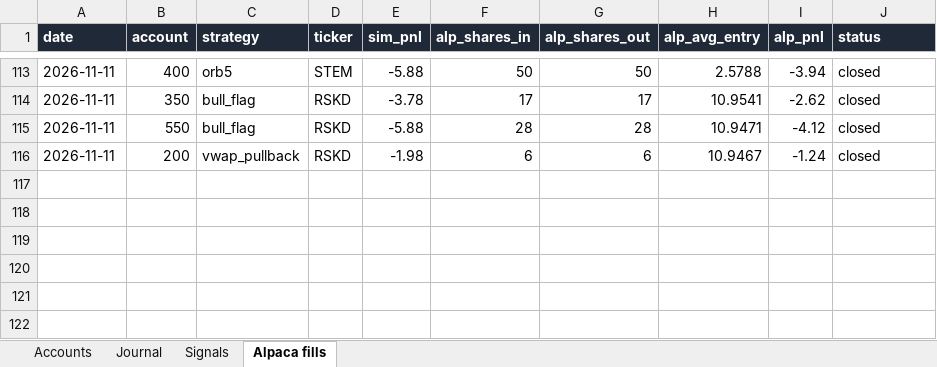
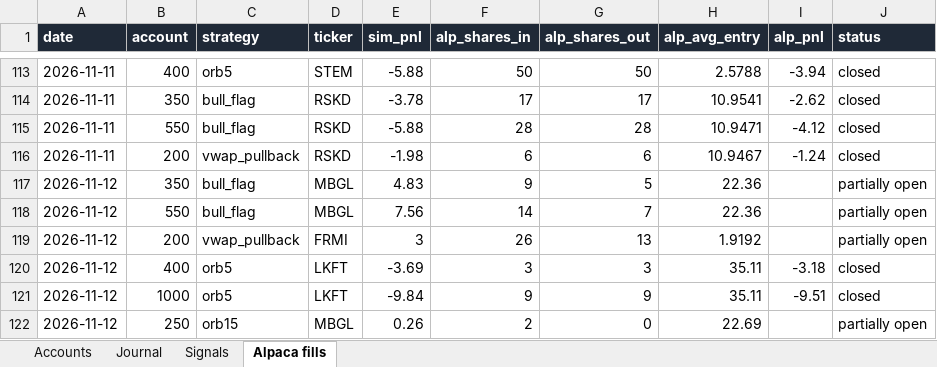
Before and after one commit to newurbaninfluence-lgtm/paper-trading-bot, an Excel workbook: reports/Paper Bot Live.xlsx, sheet Alpaca fills, drawn as a sheet; only a part is shown, gaps mark what is left out; values as stored, in another font and other column widths than the file's, no borders; the diff names each change by its address in the sheet, - before the commit and + after, or states it on an @@ line.

```diff
--- a/reports/Paper Bot Live.xlsx (sheet Alpaca fills)
+++ b/reports/Paper Bot Live.xlsx (sheet Alpaca fills)
+row 117: 2026-11-12 | 350 | bull_flag | MBGL | 4.83 | 9 | 5 | 22.36 |  | partially open
+row 118: 2026-11-12 | 550 | bull_flag | MBGL | 7.56 | 14 | 7 | 22.36 |  | partially open
+row 119: 2026-11-12 | 200 | vwap_pullback | FRMI | 3 | 26 | 13 | 1.9192 |  | partially open
+row 120: 2026-11-12 | 400 | orb5 | LKFT | -3.69 | 3 | 3 | 35.11 | -3.18 | closed
+row 121: 2026-11-12 | 1000 | orb5 | LKFT | -9.84 | 9 | 9 | 35.11 | -9.51 | closed
+row 122: 2026-11-12 | 250 | orb15 | MBGL | 0.26 | 2 | 0 | 22.69 |  | partially open
```
Also changed, not shown: sheet Signals, sheet Journal, 7 other files.
